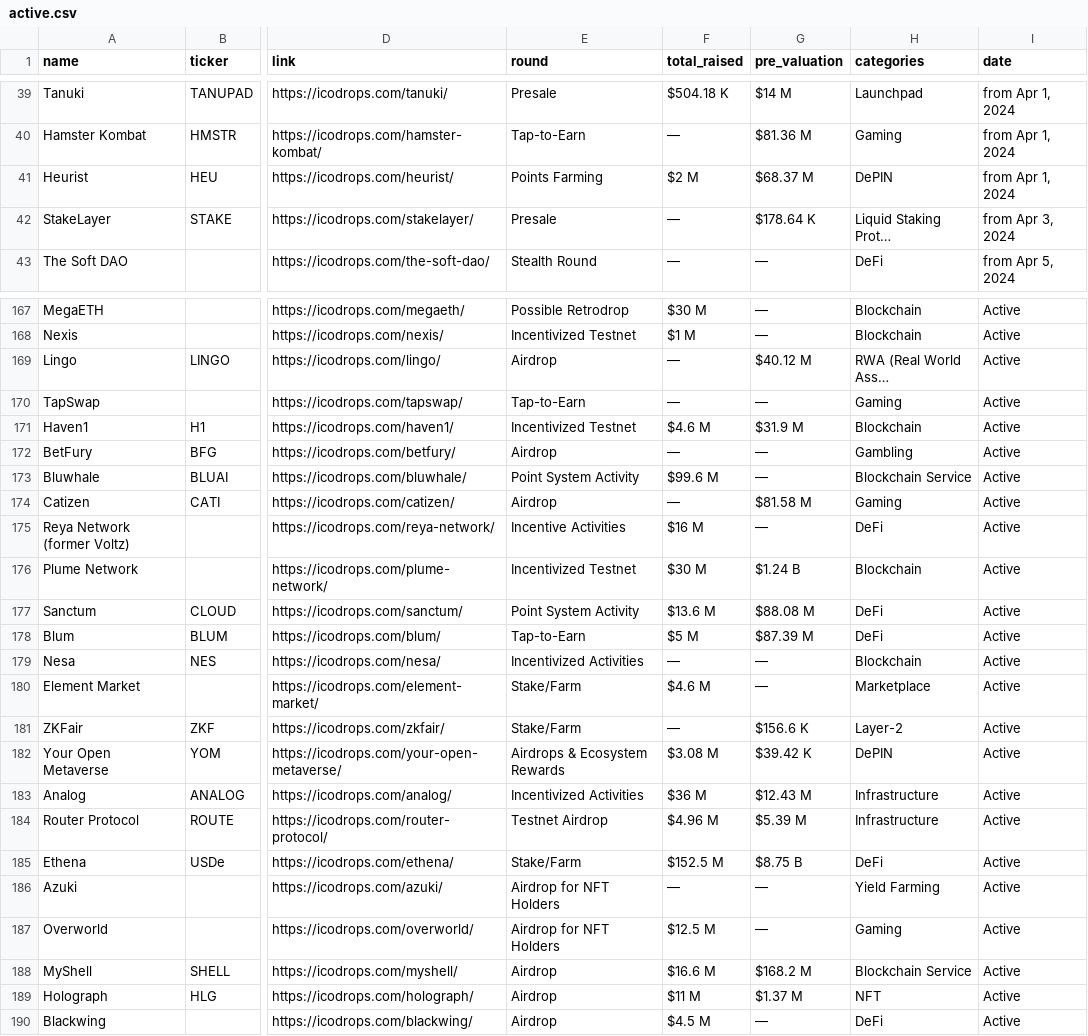
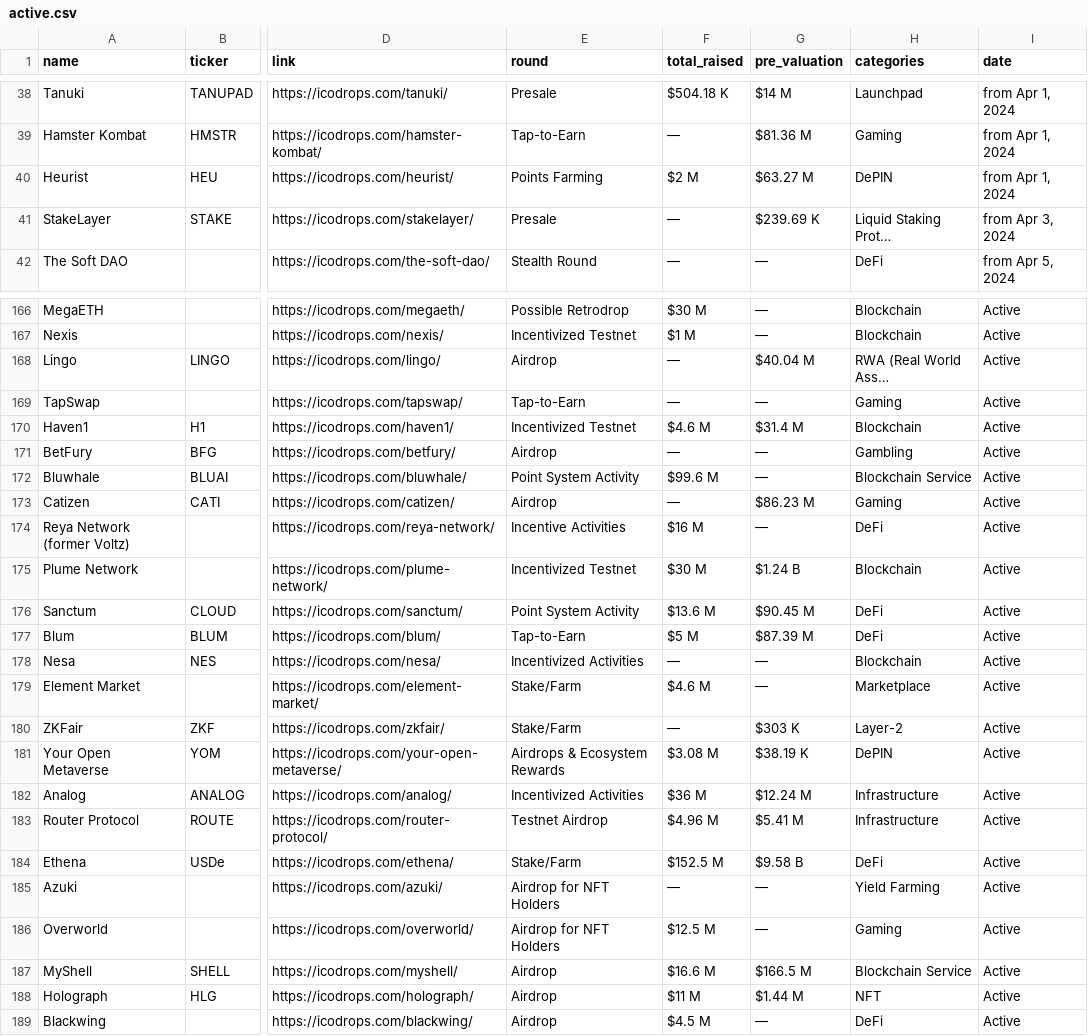
Before and after one commit to rfrm-dao/ICO-IDO-Dashboard, a CSV file: active.csv, drawn as a sheet; only a part is shown, gaps mark what is left out; addresses are those after the commit; the diff covers the shown part only; the diff names each change by its address in the sheet, - before the commit and + after, or states it on an @@ line.

```diff
--- a/active.csv
+++ b/active.csv
-G40 (pre_valuation): $68.37 M
+G40 (pre_valuation): $63.27 M
-G41 (pre_valuation): $178.64 K
+G41 (pre_valuation): $239.69 K
-G168 (pre_valuation): $40.12 M
+G168 (pre_valuation): $40.04 M
-G170 (pre_valuation): $31.9 M
+G170 (pre_valuation): $31.4 M
-G173 (pre_valuation): $81.58 M
+G173 (pre_valuation): $86.23 M
-G176 (pre_valuation): $88.08 M
+G176 (pre_valuation): $90.45 M
-G180 (pre_valuation): $156.6 K
+G180 (pre_valuation): $303 K
-G181 (pre_valuation): $39.42 K
+G181 (pre_valuation): $38.19 K
-G182 (pre_valuation): $12.43 M
+G182 (pre_valuation): $12.24 M
-G183 (pre_valuation): $5.39 M
+G183 (pre_valuation): $5.41 M
-G184 (pre_valuation): $8.75 B
+G184 (pre_valuation): $9.58 B
-G187 (pre_valuation): $168.2 M
+G187 (pre_valuation): $166.5 M
-G188 (pre_valuation): $1.37 M
+G188 (pre_valuation): $1.44 M
```
Also changed, not shown: 1 removed row and 53 edited cells elsewhere in this file, upcoming.csv, 1 other file.
